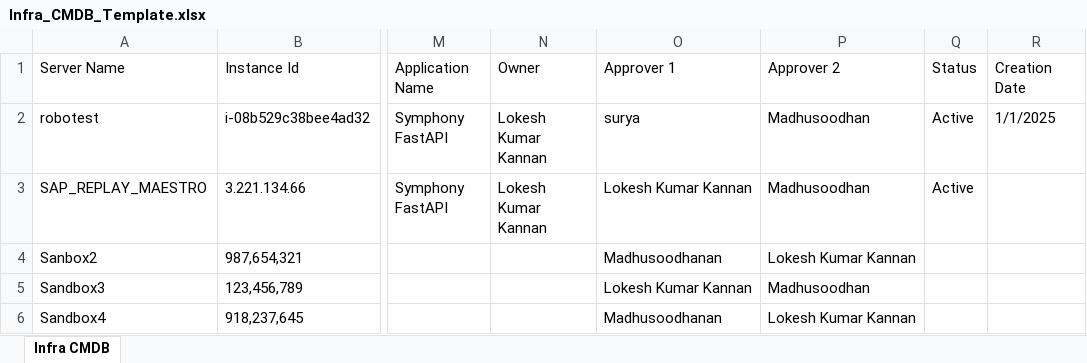
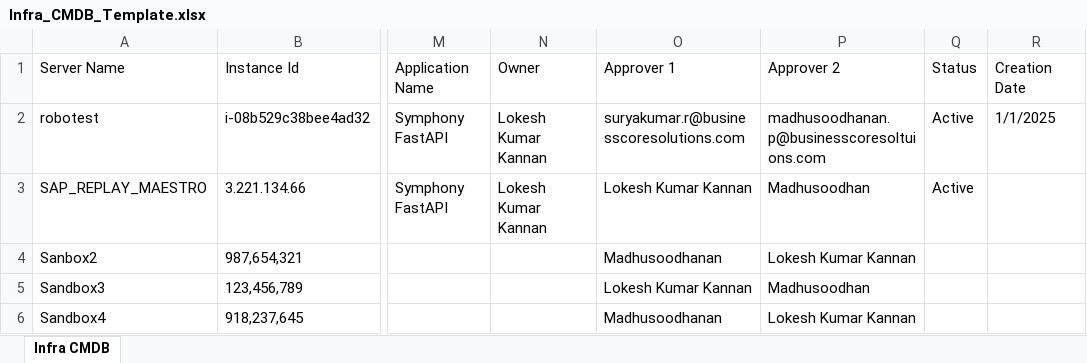
Before and after one commit to madhu-bcs/start-stop-vm, an Excel workbook: newstart/Infra_CMDB_Template.xlsx, sheet Infra CMDB, drawn as a sheet; only a part is shown, gaps mark what is left out; values as stored, in another font and other column widths than the file's, no borders; the diff names each change by its address in the sheet, - before the commit and + after, or states it on an @@ line.

Commit message:
added mail to approver values for robotest

```diff
--- a/newstart/Infra_CMDB_Template.xlsx (sheet Infra CMDB)
+++ b/newstart/Infra_CMDB_Template.xlsx (sheet Infra CMDB)
-O2 (Approver 1): surya
+O2 (Approver 1): suryakumar.r@businesscoresolutions.com
-P2 (Approver 2): Madhusoodhan
+P2 (Approver 2): madhusoodhanan.p@businesscoresoltuions.com
```
